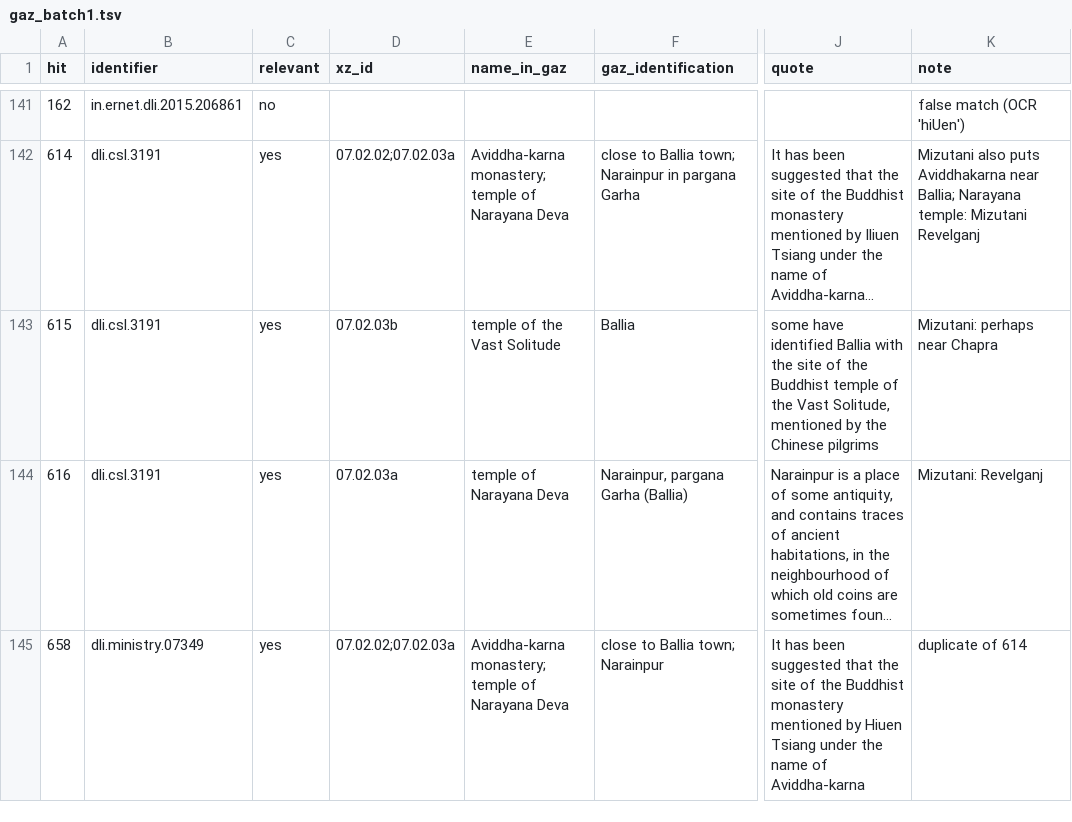
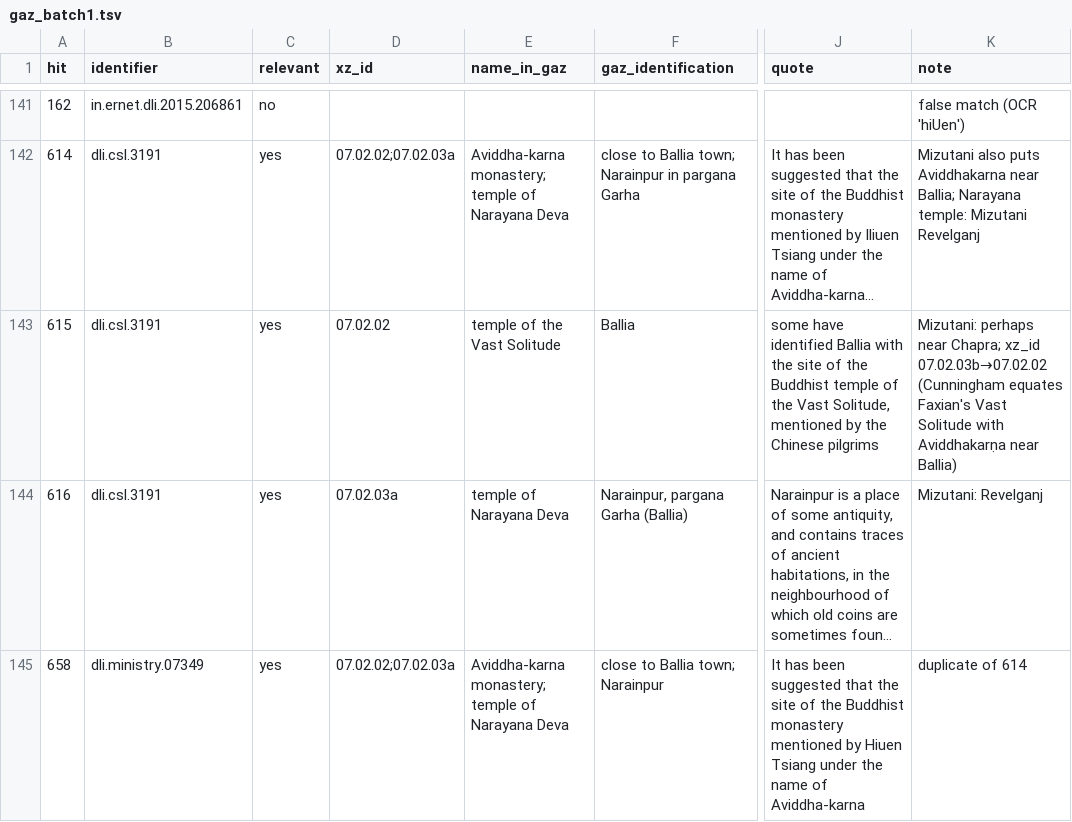
Before and after one commit to kengoharimoto/xuanzang-places, a TSV file: data/coded/gaz_batch1.tsv, drawn as a sheet; only a part is shown, gaps mark what is left out; long unchanged cells end in …; the diff covers the shown part only; the diff names each change by its address in the sheet, - before the commit and + after, or states it on an @@ line.

```diff
--- a/data/coded/gaz_batch1.tsv
+++ b/data/coded/gaz_batch1.tsv
-D143 (xz_id): 07.02.03b
+D143 (xz_id): 07.02.02
-K143 (note): …perhaps near Chapra
+K143 (note): …perhaps near Chapra; xz_id 07.02.03b→07.02.02 (Cunningham equates Faxian's Vast Solitude with Aviddhakarṇa near Ballia)
```
Also changed, not shown: 6 edited cells elsewhere in this file, data/coded/auth_dey.tsv, data/coded/gaz_batch4.tsv, 20 other files.
